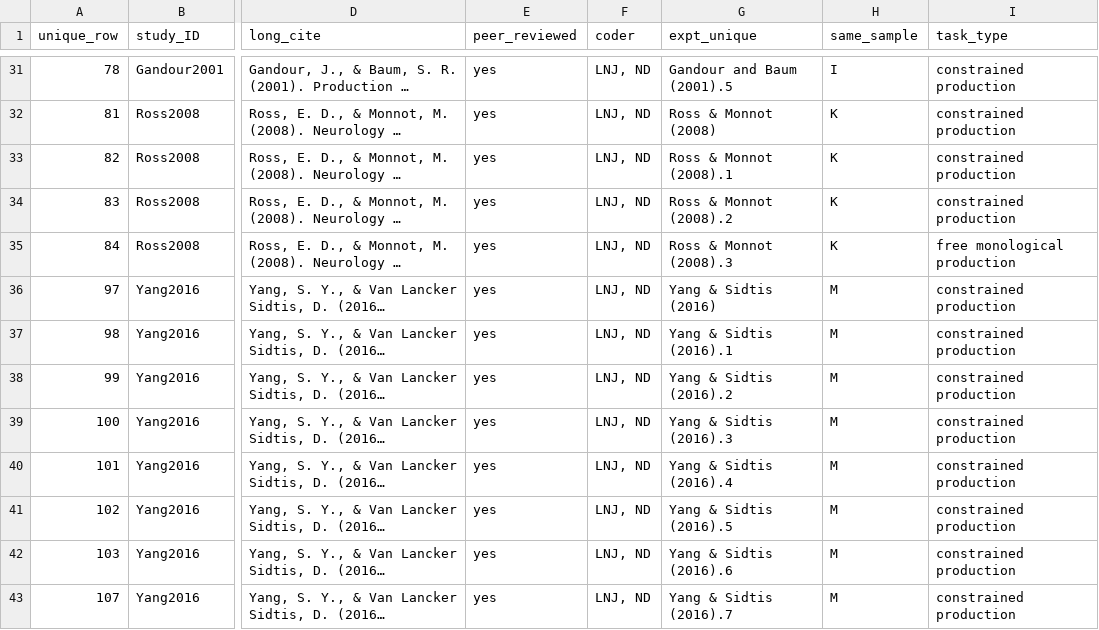
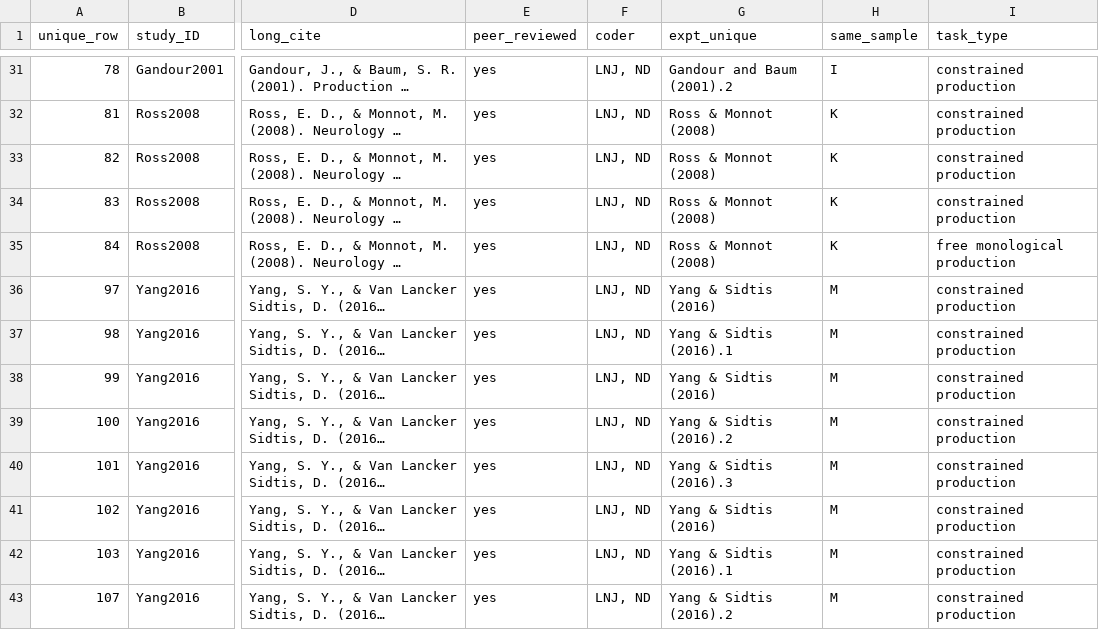
Before and after one commit to LNJ-ND/metalab2, a CSV file: shinyapps/site_data/lhd_weed_2020.csv, drawn as a sheet; only a part is shown, gaps mark what is left out; long unchanged cells end in …; the diff covers the shown part only; the diff names each change by its address in the sheet, - before the commit and + after, or states it on an @@ line.

```diff
--- a/shinyapps/site_data/lhd_weed_2020.csv
+++ b/shinyapps/site_data/lhd_weed_2020.csv
-G31 (expt_unique): Gandour and Baum (2001).5
+G31 (expt_unique): Gandour and Baum (2001).2
-G33 (expt_unique): Ross & Monnot (2008).1
+G33 (expt_unique): Ross & Monnot (2008)
-G34 (expt_unique): Ross & Monnot (2008).2
+G34 (expt_unique): Ross & Monnot (2008)
-G35 (expt_unique): Ross & Monnot (2008).3
+G35 (expt_unique): Ross & Monnot (2008)
-G38 (expt_unique): Yang & Sidtis (2016).2
+G38 (expt_unique): Yang & Sidtis (2016)
-G39 (expt_unique): Yang & Sidtis (2016).3
+G39 (expt_unique): Yang & Sidtis (2016).2
-G40 (expt_unique): Yang & Sidtis (2016).4
+G40 (expt_unique): Yang & Sidtis (2016).3
-G41 (expt_unique): Yang & Sidtis (2016).5
+G41 (expt_unique): Yang & Sidtis (2016)
-G42 (expt_unique): Yang & Sidtis (2016).6
+G42 (expt_unique): Yang & Sidtis (2016).1
-G43 (expt_unique): Yang & Sidtis (2016).7
+G43 (expt_unique): Yang & Sidtis (2016).2
```
Also changed, not shown: 23 edited cells elsewhere in this file, shinyapps/site_data/rhd_weed_2020.csv, 12 other files.
